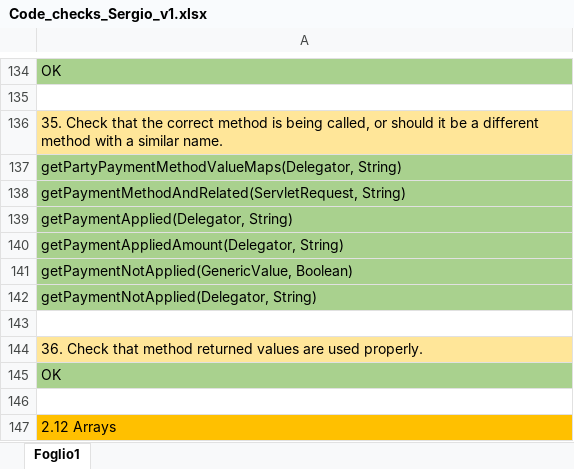
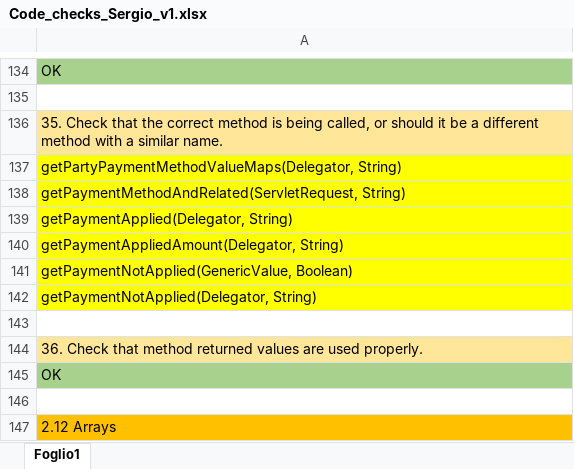
Before and after one commit to sergioCap/SE2project, an Excel workbook: 5_CodeInspection/Code_checks_Sergio_v1.xlsx, sheet Foglio1, drawn as a sheet; only a part is shown, gaps mark what is left out; values as stored, in another font and other column widths than the file's, no borders; the diff names each change by its address in the sheet, - before the commit and + after, or states it on an @@ line.

```diff
--- a/5_CodeInspection/Code_checks_Sergio_v1.xlsx (sheet Foglio1)
+++ b/5_CodeInspection/Code_checks_Sergio_v1.xlsx (sheet Foglio1)
-A137:A142 fill: #A9D18E
+A137:A142 fill: #FFFF00
```
Also changed, not shown: 5_CodeInspection/Code_checks_Soheil.xlsx, 1 other file.
